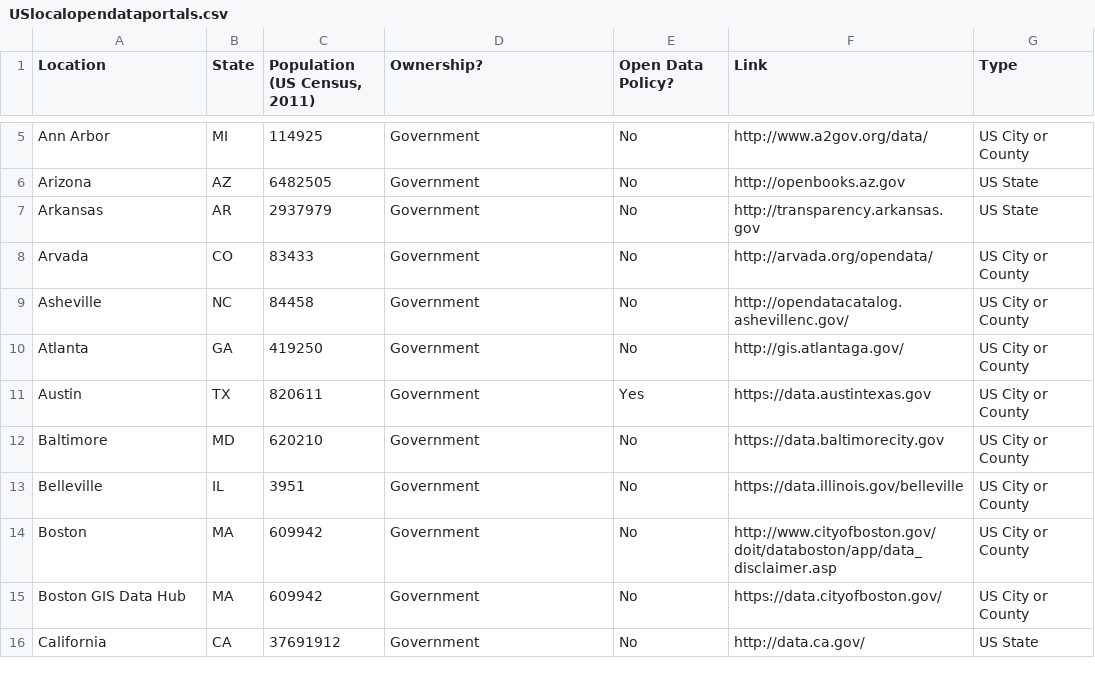
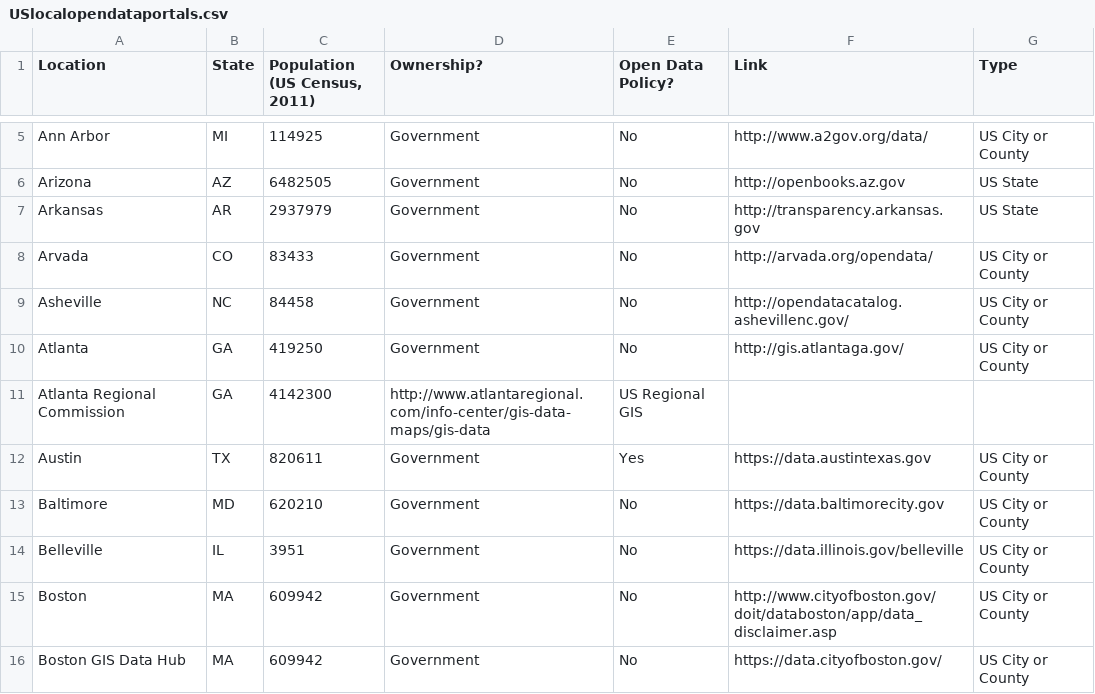
Before and after one commit to sunlightpolicy/opendata, a CSV file: USlocalopendataportals.csv, drawn as a sheet; only a part is shown, gaps mark what is left out; the shorter side is filled out with more unchanged rows.

Commit message:
Atlanta Regional GIS Data info

```diff
--- a/USlocalopendataportals.csv
+++ b/USlocalopendataportals.csv
@@ -10,2 +10,3 @@ Asheville,NC,84458,Government,No,http://opendatacatalog.ashevillenc.gov/,US City
 Atlanta,GA,419250,Government,No,http://gis.atlantaga.gov/,US City or County
+Atlanta Regional Commission,GA,4142300,http://www.atlantaregional.com/info-center/gis-data-maps/gis-data,US Regional GIS
 Austin,TX,820611,Government,Yes,https://data.austintexas.gov,US City or County
```
